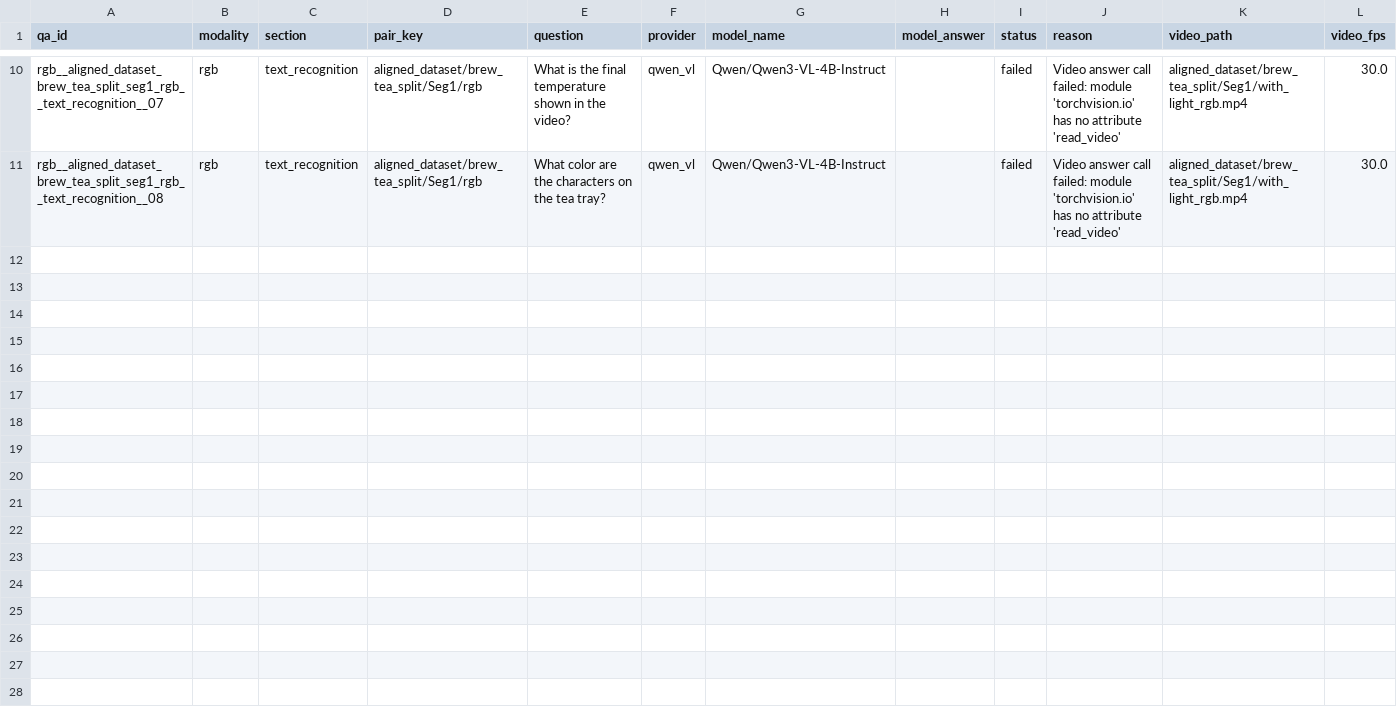
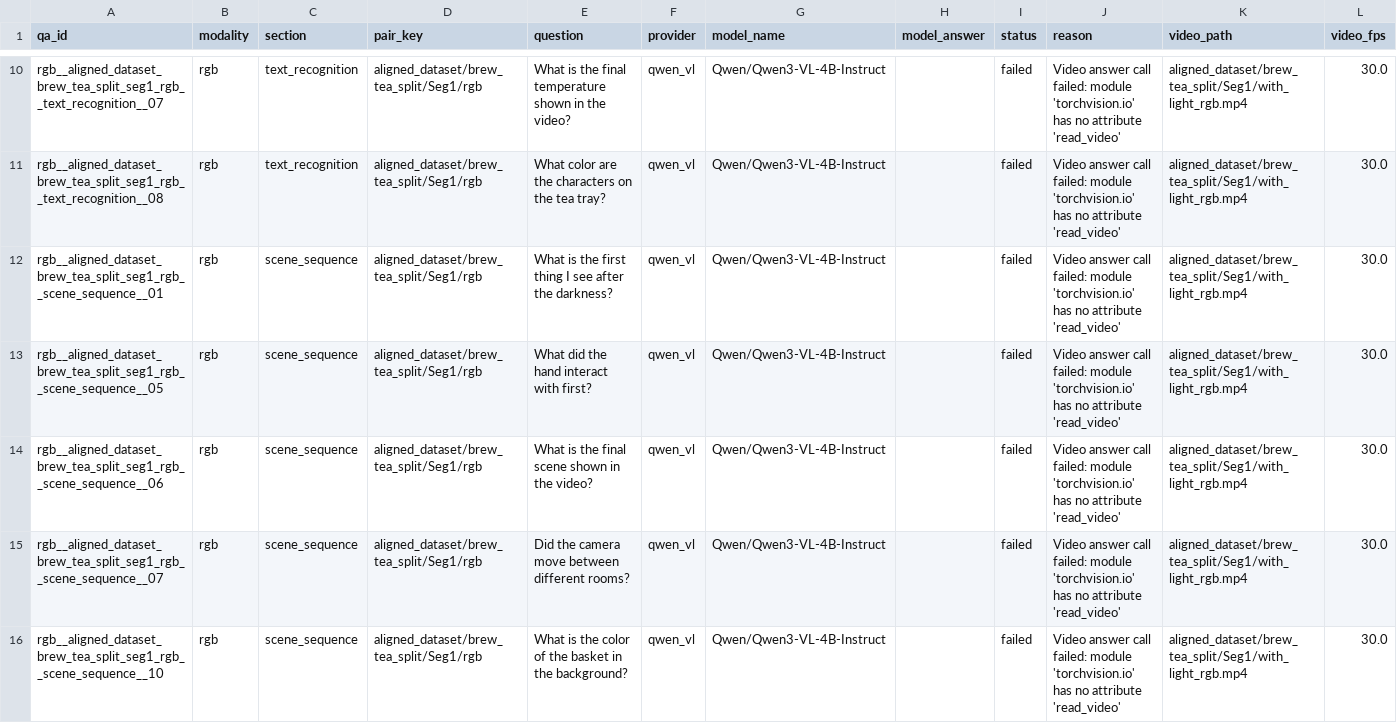
Before and after one commit to luckeysherpa07/annotationpipeline, a CSV file: outputs/benchmarks/aligned_qa_video_answers_Qwen_Qwen3-VL-4B-Instruct.csv, drawn as a sheet; only a part is shown, gaps mark what is left out; the diff covers the shown part only.

Commit message:
added qwen inference till 710

```diff
--- a/outputs/benchmarks/aligned_qa_video_answers_Qwen_Qwen3-VL-4B-Instruct.csv
+++ b/outputs/benchmarks/aligned_qa_video_answers_Qwen_Qwen3-VL-4B-Instruct.csv
@@ -11 +11,6 @@ rgb__aligned_dataset_brew_tea_split_seg1_rgb__text_recognition__07,rgb,text_reco
 rgb__aligned_dataset_brew_tea_split_seg1_rgb__text_recognition__08,rgb,text_recognition,aligned_dataset/brew_tea_split/Seg1/rgb,What color are the characters on the tea tray?,qwen_vl,Qwen/Qwen3-VL-4B-Instruct,,failed,Video answer call failed: module 'torchvision.io' has no attribute 'read_video',aligned_dataset/brew_tea_split/Seg1/with_light_rgb.mp4,30.0
+rgb__aligned_dataset_brew_tea_split_seg1_rgb__scene_sequence__01,rgb,scene_sequence,aligned_dataset/brew_tea_split/Seg1/rgb,What is the first thing I see after the darkness?,qwen_vl,Qwen/Qwen3-VL-4B-Instruct,,failed,Video answer call failed: module 'torchvision.io' has no attribute 'read_video',aligned_dataset/brew_tea_split/Seg1/with_light_rgb.mp4,30.0
+rgb__aligned_dataset_brew_tea_split_seg1_rgb__scene_sequence__05,rgb,scene_sequence,aligned_dataset/brew_tea_split/Seg1/rgb,What did the hand interact with first?,qwen_vl,Qwen/Qwen3-VL-4B-Instruct,,failed,Video answer call failed: module 'torchvision.io' has no attribute 'read_video',aligned_dataset/brew_tea_split/Seg1/with_light_rgb.mp4,30.0
+rgb__aligned_dataset_brew_tea_split_seg1_rgb__scene_sequence__06,rgb,scene_sequence,aligned_dataset/brew_tea_split/Seg1/rgb,What is the final scene shown in the video?,qwen_vl,Qwen/Qwen3-VL-4B-Instruct,,failed,Video answer call failed: module 'torchvision.io' has no attribute 'read_video',aligned_dataset/brew_tea_split/Seg1/with_light_rgb.mp4,30.0
+rgb__aligned_dataset_brew_tea_split_seg1_rgb__scene_sequence__07,rgb,scene_sequence,aligned_dataset/brew_tea_split/Seg1/rgb,Did the camera move between different rooms?,qwen_vl,Qwen/Qwen3-VL-4B-Instruct,,failed,Video answer call failed: module 'torchvision.io' has no attribute 'read_video',aligned_dataset/brew_tea_split/Seg1/with_light_rgb.mp4,30.0
+rgb__aligned_dataset_brew_tea_split_seg1_rgb__scene_sequence__10,rgb,scene_sequence,aligned_dataset/brew_tea_split/Seg1/rgb,What is the color of the basket in the background?,qwen_vl,Qwen/Qwen3-VL-4B-Instruct,,failed,Video answer call failed: module 'torchvision.io' has no attribute 'read_video',aligned_dataset/brew_tea_split/Seg1/with_light_rgb.mp4,30.0
```
Also changed, not shown: 5 added rows elsewhere in this file, 5 other files.
